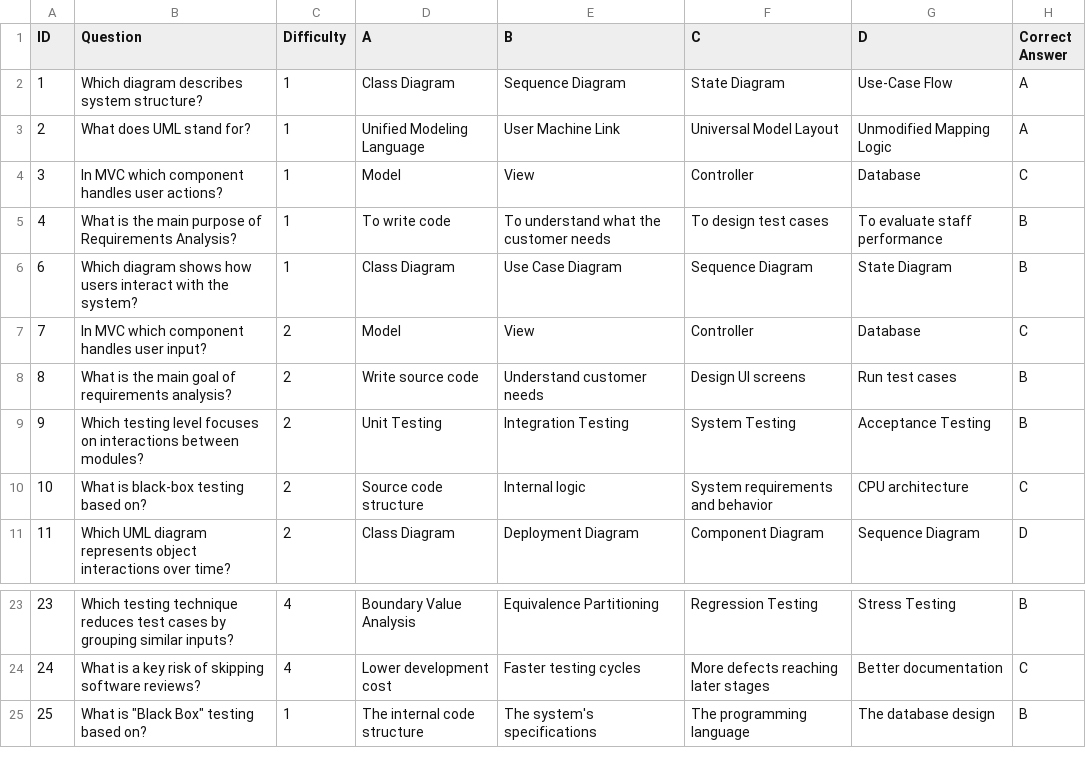
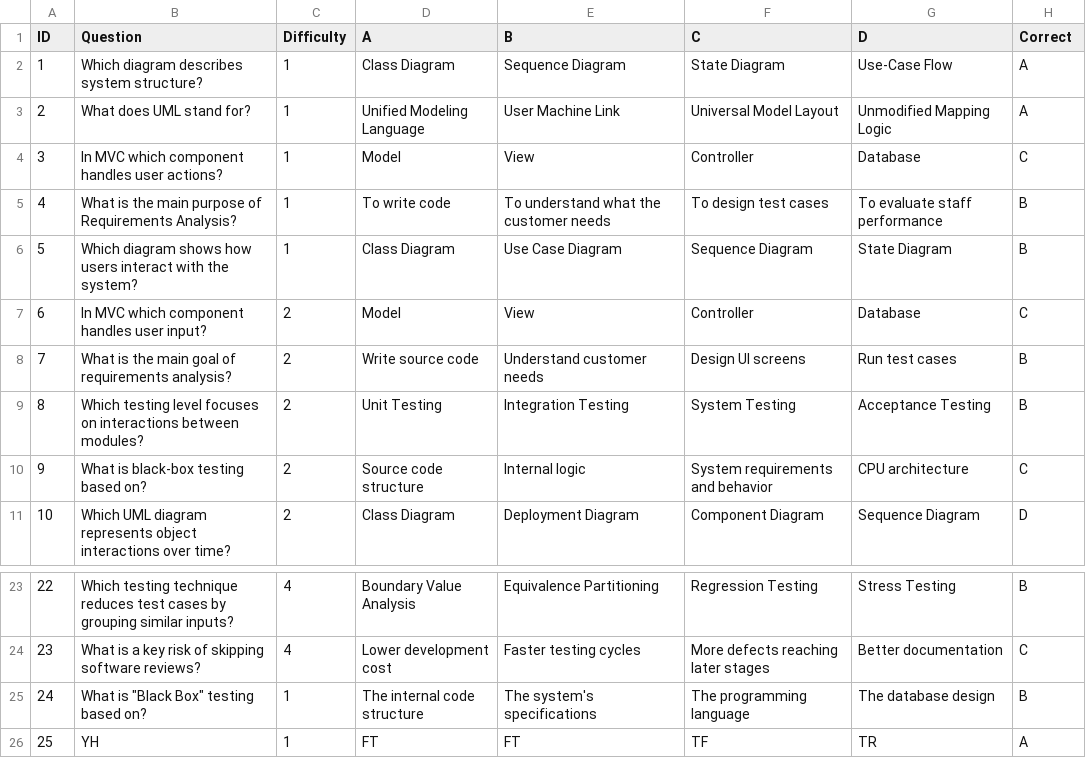
Before and after one commit to jomana-q/jellyfish, a CSV file: questions.csv, drawn as a sheet; only a part is shown, gaps mark what is left out; the diff names each change by its address in the sheet, - before the commit and + after, or states it on an @@ line.

Commit message:
ID management: Auto-reindexing & Read-only UI
Implemented auto-reindexing in QuestionBank to ensure sequential IDs (1, 2, 3...) and updated Admin UI to make ID field read-only and display the next available ID automatically.

```diff
--- a/questions.csv
+++ b/questions.csv
-H1: Correct Answer
+H1: Correct
@@ column A (ID) renumbered between rows 6 and 25 @@
+row 26: 25 | YH | 1 | FT | FT | TF | TR | A
```
Also changed, not shown: 3 other files.
